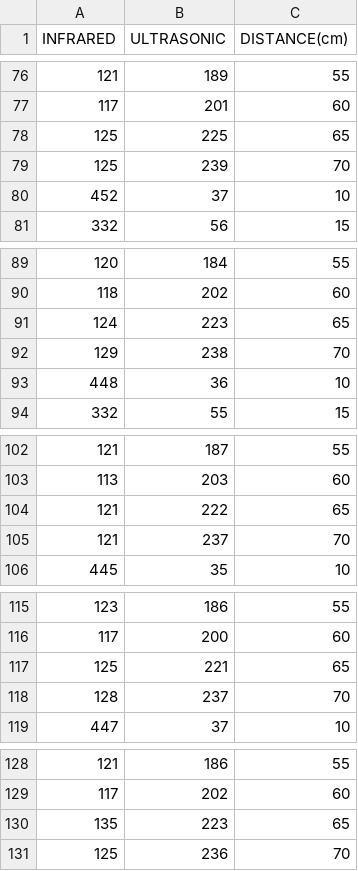
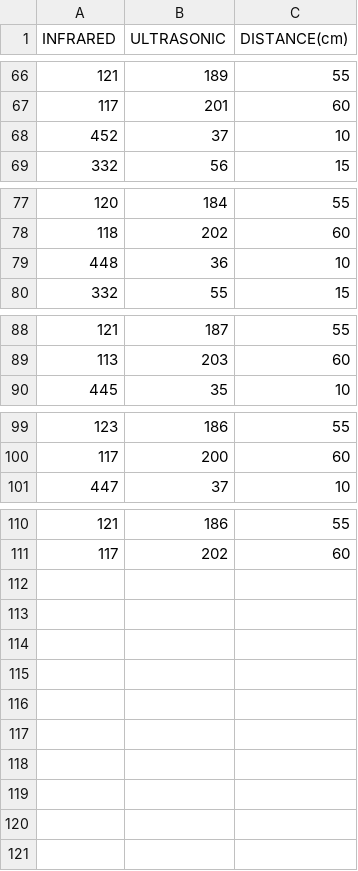
Before and after one commit to DiegoCubides/SegundaEntrega, a CSV file: R/dataset_wall_distance.csv, drawn as a sheet; only a part is shown, gaps mark what is left out; the diff covers the shown part only; the diff names each change by its address in the sheet, - before the commit and + after, or states it on an @@ line.

```diff
--- a/R/dataset_wall_distance.csv
+++ b/R/dataset_wall_distance.csv
-row 78: 125 | 225 | 65
-row 79: 125 | 239 | 70
-row 91: 124 | 223 | 65
-row 92: 129 | 238 | 70
-row 104: 121 | 222 | 65
-row 105: 121 | 237 | 70
-row 117: 125 | 221 | 65
-row 118: 128 | 237 | 70
-row 130: 135 | 223 | 65
-row 131: 125 | 236 | 70
```
Also changed, not shown: 10 removed rows elsewhere in this file, 1 other file.
